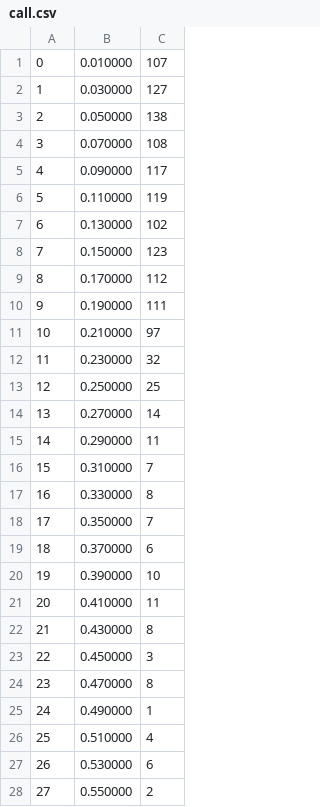
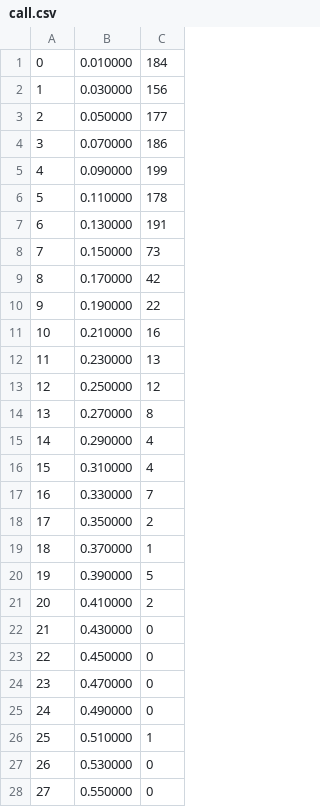
Before and after one commit to smcgtreze/STEL, a CSV file: Pratica/call.csv, drawn as a sheet; only a part is shown; the diff covers the shown part only.

```diff
--- a/Pratica/call.csv
+++ b/Pratica/call.csv
@@ -1,28 +1,28 @@
-0, 0.010000, 107
-1, 0.030000, 127
-2, 0.050000, 138
-3, 0.070000, 108
-4, 0.090000, 117
-5, 0.110000, 119
-6, 0.130000, 102
-7, 0.150000, 123
-8, 0.170000, 112
-9, 0.190000, 111
-10, 0.210000, 97
-11, 0.230000, 32
-12, 0.250000, 25
-13, 0.270000, 14
-14, 0.290000, 11
-15, 0.310000, 7
-16, 0.330000, 8
-17, 0.350000, 7
-18, 0.370000, 6
-19, 0.390000, 10
-20, 0.410000, 11
-21, 0.430000, 8
-22, 0.450000, 3
-23, 0.470000, 8
-24, 0.490000, 1
-25, 0.510000, 4
-26, 0.530000, 6
-27, 0.550000, 2
+0, 0.010000, 184
+1, 0.030000, 156
+2, 0.050000, 177
+3, 0.070000, 186
+4, 0.090000, 199
+5, 0.110000, 178
+6, 0.130000, 191
+7, 0.150000, 73
+8, 0.170000, 42
+9, 0.190000, 22
+10, 0.210000, 16
+11, 0.230000, 13
+12, 0.250000, 12
+13, 0.270000, 8
+14, 0.290000, 4
+15, 0.310000, 4
+16, 0.330000, 7
+17, 0.350000, 2
+18, 0.370000, 1
+19, 0.390000, 5
+20, 0.410000, 2
+21, 0.430000, 0
+22, 0.450000, 0
+23, 0.470000, 0
+24, 0.490000, 0
+25, 0.510000, 1
+26, 0.530000, 0
+27, 0.550000, 0
```
Also changed, not shown: 12 edited cells elsewhere in this file, 2 other files.
